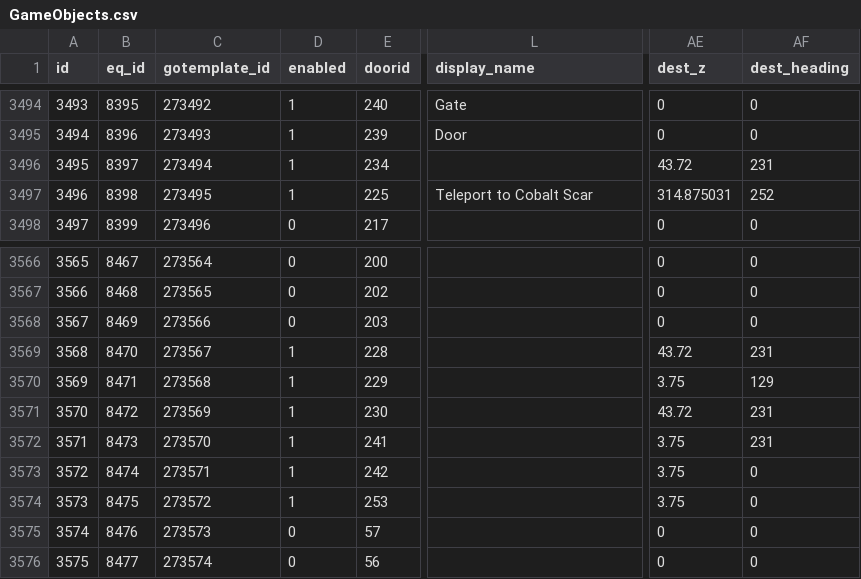
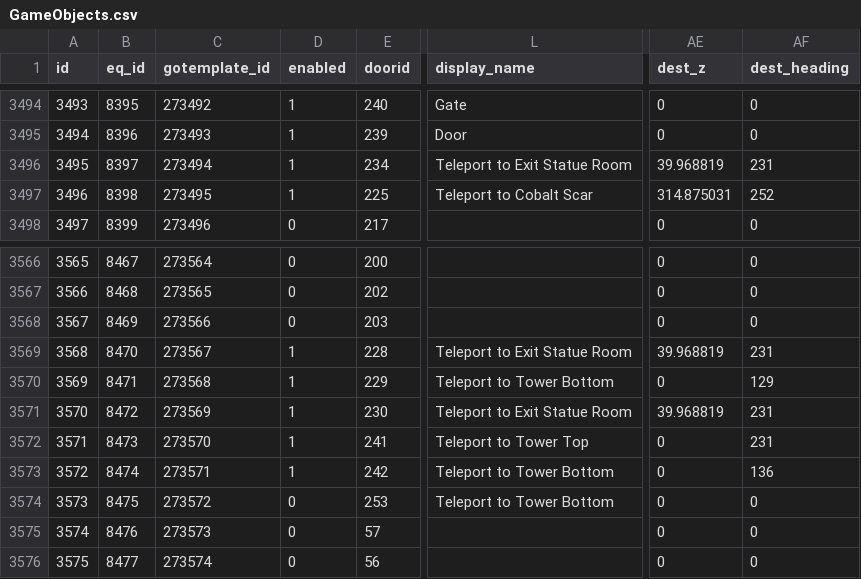
Before and after one commit to NathanHandley/EQWOWConverter, a CSV file: Assets/WorldData/GameObjects.csv, drawn as a sheet; only a part is shown, gaps mark what is left out; the diff names each change by its address in the sheet, - before the commit and + after, or states it on an @@ line.

Commit message:
Update teleporter destinations and names in Skyshrine

```diff
--- a/Assets/WorldData/GameObjects.csv
+++ b/Assets/WorldData/GameObjects.csv
-L3496 (display_name): (empty)
+L3496 (display_name): Teleport to Exit Statue Room
-AE3496 (dest_z): 43.72
+AE3496 (dest_z): 39.968819
-L3569 (display_name): (empty)
+L3569 (display_name): Teleport to Exit Statue Room
-AE3569 (dest_z): 43.72
+AE3569 (dest_z): 39.968819
-L3570 (display_name): (empty)
+L3570 (display_name): Teleport to Tower Bottom
-AE3570 (dest_z): 3.75
+AE3570 (dest_z): 0
-L3571 (display_name): (empty)
+L3571 (display_name): Teleport to Exit Statue Room
-AE3571 (dest_z): 43.72
+AE3571 (dest_z): 39.968819
-L3572 (display_name): (empty)
+L3572 (display_name): Teleport to Tower Top
-AE3572:AE3574 (dest_z): 3.75
+AE3572:AE3574 (dest_z): 0
-L3573:L3574 (display_name): (empty)
+L3573:L3574 (display_name): Teleport to Tower Bottom
-AF3573 (dest_heading): 0
+AF3573 (dest_heading): 136
-D3574 (enabled): 1
+D3574 (enabled): 0
```
